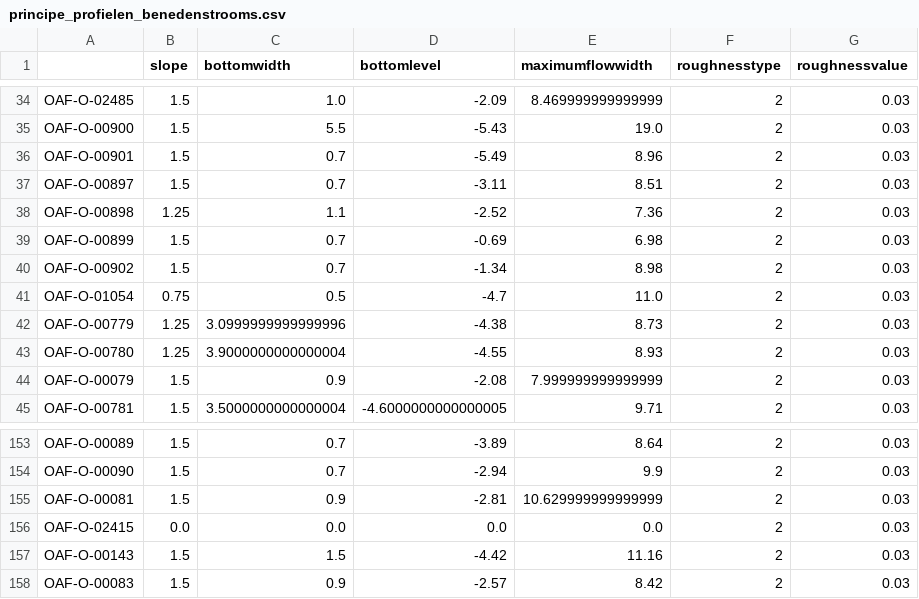
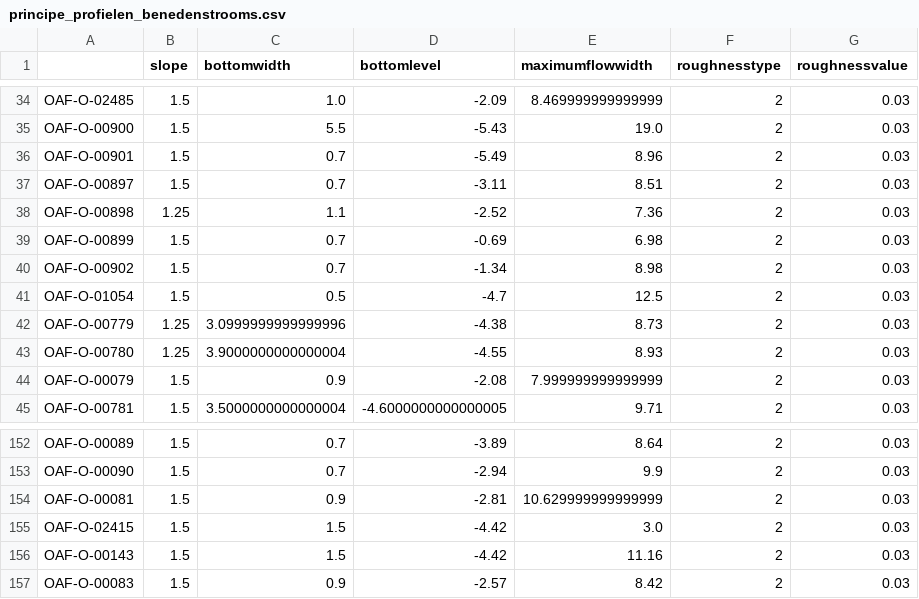
Before and after one commit to SiebeBosch/hena_pilot, a CSV file: data/xlsx/principe_profielen_benedenstrooms.csv, drawn as a sheet; only a part is shown, gaps mark what is left out; the diff covers the shown part only.

```diff
--- a/data/xlsx/principe_profielen_benedenstrooms.csv
+++ b/data/xlsx/principe_profielen_benedenstrooms.csv
@@ -40,3 +40,3 @@ OAF-O-00899,1.5,0.7,-0.69,6.98,2,0.03
 OAF-O-00902,1.5,0.7,-1.34,8.98,2,0.03
-OAF-O-01054,0.75,0.5,-4.7,11.0,2,0.03
+OAF-O-01054,1.5,0.5,-4.7,12.5,2,0.03
 OAF-O-00779,1.25,3.0999999999999996,-4.38,8.73,2,0.03
@@ -155,3 +154,3 @@ OAF-O-00090,1.5,0.7,-2.94,9.9,2,0.03
 OAF-O-00081,1.5,0.9,-2.81,10.629999999999999,2,0.03
-OAF-O-02415,0.0,0.0,0.0,0.0,2,0.03
+OAF-O-02415,1.5,1.5,-4.42,3.0,2,0.03
 OAF-O-00143,1.5,1.5,-4.42,11.16,2,0.03
```
Also changed, not shown: 1 removed row and 62 edited cells elsewhere in this file, data/xlsx/principe_profielen_bovenstrooms.csv, 1 other file.
